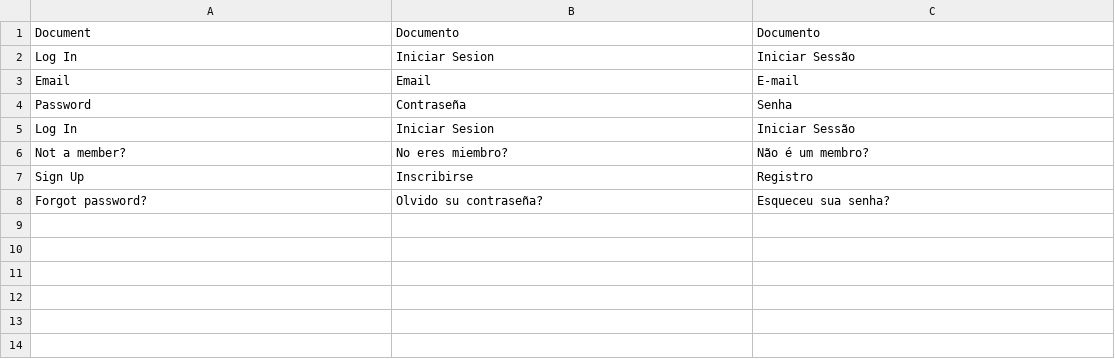
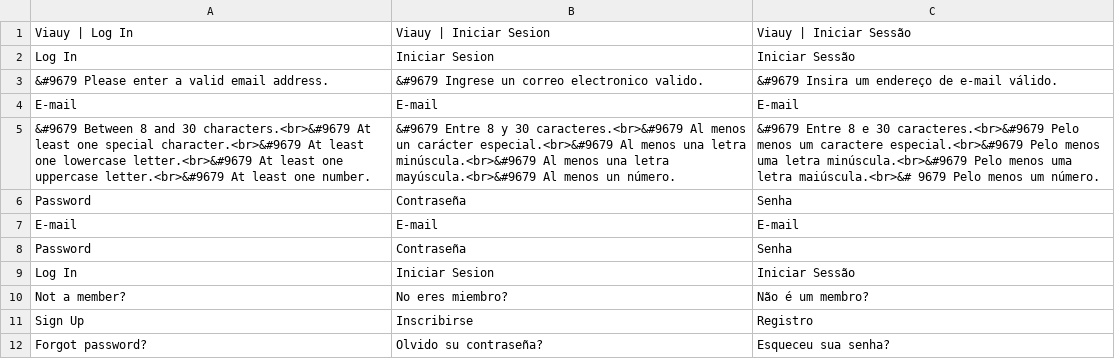
Before and after one commit to JBrusco27/ProyectoUEX2.0, a CSV file: Frontend/Components/Scripts/Translate/LogIn/languageLogin.csv, drawn as a sheet.

```diff
--- a/Frontend/Components/Scripts/Translate/LogIn/languageLogin.csv
+++ b/Frontend/Components/Scripts/Translate/LogIn/languageLogin.csv
@@ -1,4 +1,8 @@
-Document;Documento;Documento
+Viauy | Log In;Viauy | Iniciar Sesion;Viauy | Iniciar Sessão
 Log In;Iniciar Sesion;Iniciar Sessão
-Email;Email;E-mail
+&#9679 Please enter a valid email address.;&#9679 Ingrese un correo electronico valido.;&#9679 Insira um endereço de e-mail válido.
+E-mail;E-mail;E-mail
+&#9679 Between 8 and 30 characters.<br>&#9679 At least one special character.<br>&#9679 At least one lowercase letter.<br>&#9679 At least one uppercase letter.<br>&#9679 At least one number.;&#9679 Entre 8 y 30 caracteres.<br>&#9679 Al menos un carácter especial.<br>&#9679 Al menos una letra minúscula.<br>&#9679 Al menos una letra mayúscula.<br>&#9679 Al menos un número.;&#9679 Entre 8 e 30 caracteres.<br>&#9679 Pelo menos um caractere especial.<br>&#9679 Pelo menos uma letra minúscula.<br>&#9679 Pelo menos uma letra maiúscula.<br>&# 9679 Pelo menos um número.
+Password;Contraseña;Senha
+E-mail;E-mail;E-mail
 Password;Contraseña;Senha
```
Also changed, not shown: Frontend/Components/Scripts/Translate/SignUp/languageSignup.csv, 12 other files.
